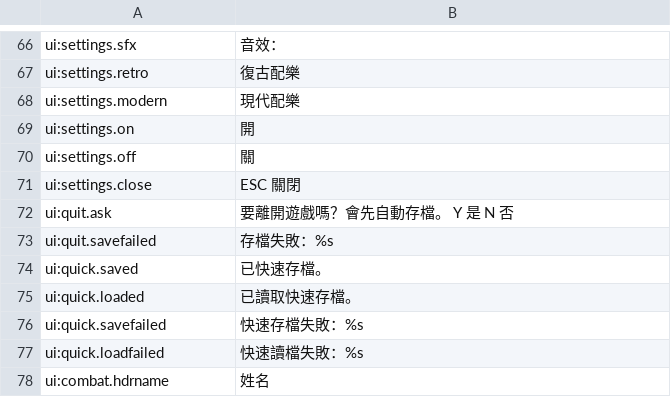
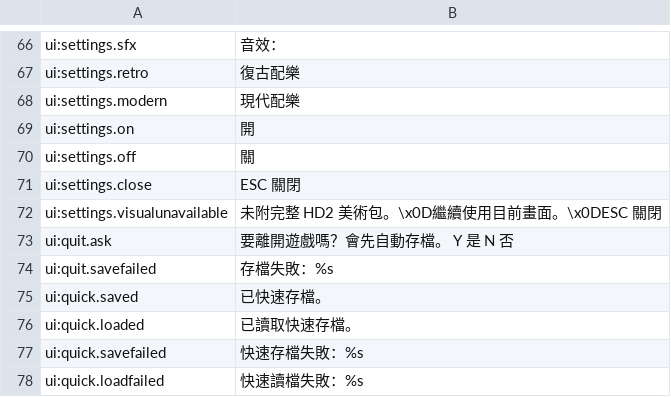
Before and after one commit to wicanr2/wasteland_cht, a TSV file: translations/zh-Hant/ui.tsv, drawn as a sheet; only a part is shown, gaps mark what is left out; the shorter side is filled out with more unchanged rows; the diff names each change by its address in the sheet, - before the commit and + after, or states it on an @@ line.

```diff
--- a/translations/zh-Hant/ui.tsv
+++ b/translations/zh-Hant/ui.tsv
+row 72: ui:settings.visualunavailable | 未附完整 HD2 美術包。\x0D繼續使用目前畫面。\x0DESC 關閉
```
Also changed, not shown: translations/source/ui.tsv, 7 other files.
